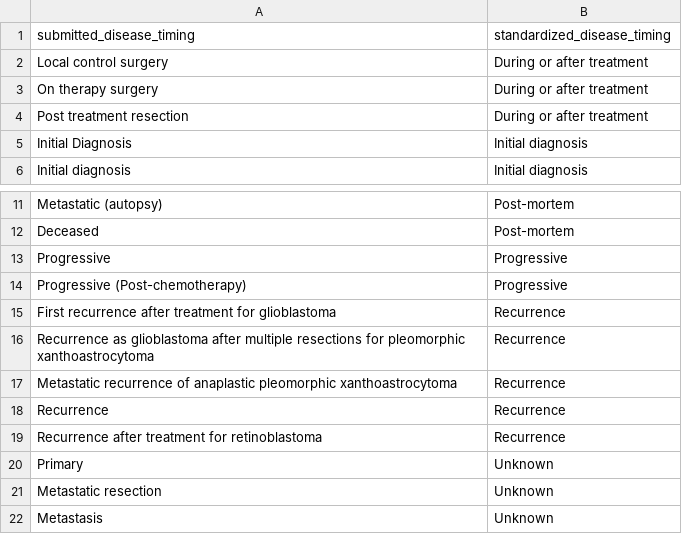
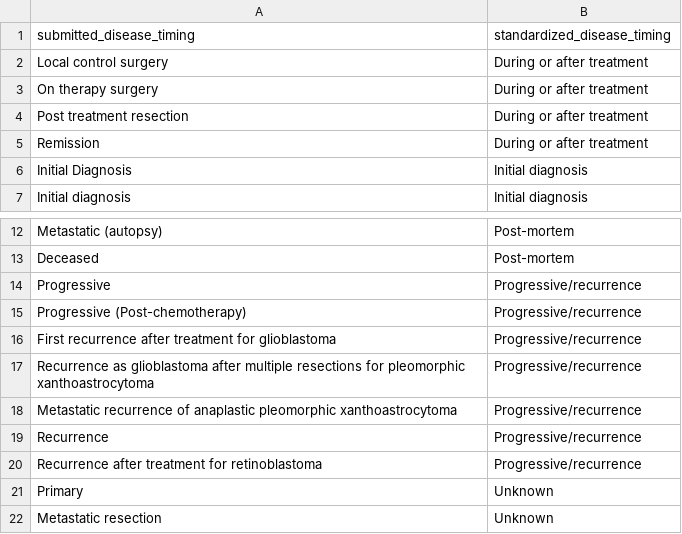
Before and after one commit to AlexsLemonade/scpca-paper-figures, a TSV file: sample-info/disease-timing.tsv, drawn as a sheet; only a part is shown, gaps mark what is left out; the shorter side is filled out with more unchanged rows.

Commit message:
update disease timing categories

```diff
--- a/sample-info/disease-timing.tsv
+++ b/sample-info/disease-timing.tsv
@@ -4,2 +4,3 @@ On therapy surgery	During or after treatment
 Post treatment resection	During or after treatment
+Remission	During or after treatment
 Initial Diagnosis	Initial diagnosis
@@ -12,9 +13,9 @@ Metastatic (autopsy)	Post-mortem
 Deceased	Post-mortem
-Progressive	Progressive
-Progressive (Post-chemotherapy)	Progressive
-First recurrence after treatment for glioblastoma	Recurrence
-Recurrence as glioblastoma after multiple resections for pleomorphic xanthoastrocytoma	Recurrence
-Metastatic recurrence of anaplastic pleomorphic xanthoastrocytoma	Recurrence
-Recurrence	Recurrence
-Recurrence after treatment for retinoblastoma	Recurrence
+Progressive	Progressive/recurrence
+Progressive (Post-chemotherapy)	Progressive/recurrence
+First recurrence after treatment for glioblastoma	Progressive/recurrence
+Recurrence as glioblastoma after multiple resections for pleomorphic xanthoastrocytoma	Progressive/recurrence
+Metastatic recurrence of anaplastic pleomorphic xanthoastrocytoma	Progressive/recurrence
+Recurrence	Progressive/recurrence
+Recurrence after treatment for retinoblastoma	Progressive/recurrence
 Primary	Unknown
```
